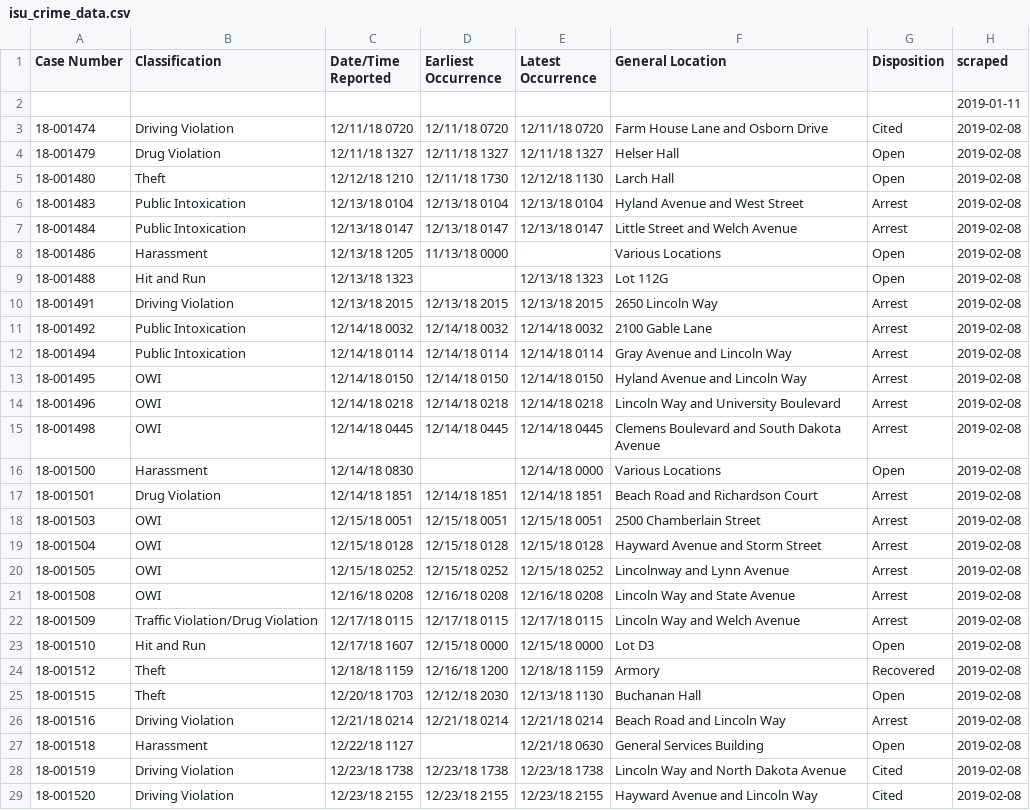
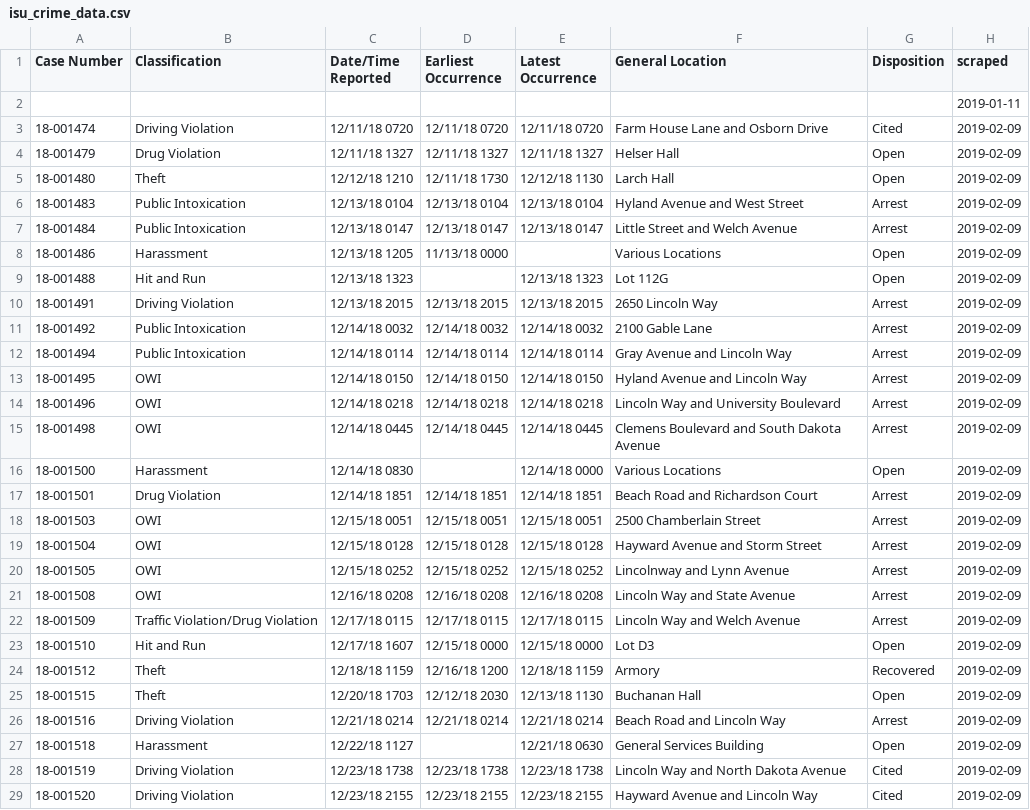
Before and after one commit to srvanderplas/ISU_Crime_Data, a CSV file: isu_crime_data.csv, drawn as a sheet; only a part is shown; the diff covers the shown part only.

Commit message:
Automatic Update

```diff
--- a/isu_crime_data.csv
+++ b/isu_crime_data.csv
@@ -2,28 +2,28 @@ Case Number,Classification,Date/Time Reported,Earliest Occurrence,Latest Occurre
 ,,,,,,,2019-01-11
-18-001474,Driving Violation,12/11/18 0720,12/11/18 0720,12/11/18 0720,Farm House Lane and Osborn Drive,Cited,2019-02-08
-18-001479,Drug Violation,12/11/18 1327,12/11/18 1327,12/11/18 1327,Helser Hall,Open,2019-02-08
-18-001480,Theft,12/12/18 1210,12/11/18 1730,12/12/18 1130,Larch Hall,Open,2019-02-08
-18-001483,Public Intoxication,12/13/18 0104,12/13/18 0104,12/13/18 0104,Hyland Avenue and West Street,Arrest,2019-02-08
-18-001484,Public Intoxication,12/13/18 0147,12/13/18 0147,12/13/18 0147,Little Street and Welch Avenue,Arrest,2019-02-08
-18-001486,Harassment,12/13/18 1205,11/13/18 0000,,Various Locations,Open,2019-02-08
-18-001488,Hit and Run,12/13/18 1323,,12/13/18 1323,Lot 112G,Open,2019-02-08
-18-001491,Driving Violation,12/13/18 2015,12/13/18 2015,12/13/18 2015,2650 Lincoln Way,Arrest,2019-02-08
-18-001492,Public Intoxication,12/14/18 0032,12/14/18 0032,12/14/18 0032,2100 Gable Lane,Arrest,2019-02-08
-18-001494,Public Intoxication,12/14/18 0114,12/14/18 0114,12/14/18 0114,Gray Avenue and Lincoln Way,Arrest,2019-02-08
-18-001495,OWI,12/14/18 0150,12/14/18 0150,12/14/18 0150,Hyland Avenue and Lincoln Way,Arrest,2019-02-08
-18-001496,OWI,12/14/18 0218,12/14/18 0218,12/14/18 0218,Lincoln Way and University Boulevard,Arrest,2019-02-08
-18-001498,OWI,12/14/18 0445,12/14/18 0445,12/14/18 0445,Clemens Boulevard and South Dakota Avenue,Arrest,2019-02-08
-18-001500,Harassment,12/14/18 0830,,12/14/18 0000,Various Locations,Open,2019-02-08
-18-001501,Drug Violation,12/14/18 1851,12/14/18 1851,12/14/18 1851,Beach Road and Richardson Court,Arrest,2019-02-08
-18-001503,OWI,12/15/18 0051,12/15/18 0051,12/15/18 0051,2500 Chamberlain Street,Arrest,2019-02-08
-18-001504,OWI,12/15/18 0128,12/15/18 0128,12/15/18 0128,Hayward Avenue and Storm Street,Arrest,2019-02-08
-18-001505,OWI,12/15/18 0252,12/15/18 0252,12/15/18 0252,Lincolnway and Lynn Avenue,Arrest,2019-02-08
-18-001508,OWI,12/16/18 0208,12/16/18 0208,12/16/18 0208,Lincoln Way and State Avenue,Arrest,2019-02-08
-18-001509,Traffic Violation/Drug Violation,12/17/18 0115,12/17/18 0115,12/17/18 0115,Lincoln Way and Welch Avenue,Arrest,2019-02-08
-18-001510,Hit and Run,12/17/18 1607,12/15/18 0000,12/15/18 0000,Lot D3,Open,2019-02-08
-18-001512,Theft,12/18/18 1159,12/16/18 1200,12/18/18 1159,Armory,Recovered,2019-02-08
-18-001515,Theft,12/20/18 1703,12/12/18 2030,12/13/18 1130,Buchanan Hall,Open,2019-02-08
-18-001516,Driving Violation,12/21/18 0214,12/21/18 0214,12/21/18 0214,Beach Road and Lincoln Way,Arrest,2019-02-08
-18-001518,Harassment,12/22/18 1127,,12/21/18 0630,General Services Building,Open,2019-02-08
-18-001519,Driving Violation,12/23/18 1738,12/23/18 1738,12/23/18 1738,Lincoln Way and North Dakota Avenue,Cited,2019-02-08
-18-001520,Driving Violation,12/23/18 2155,12/23/18 2155,12/23/18 2155,Hayward Avenue and Lincoln Way,Cited,2019-02-08
+18-001474,Driving Violation,12/11/18 0720,12/11/18 0720,12/11/18 0720,Farm House Lane and Osborn Drive,Cited,2019-02-09
+18-001479,Drug Violation,12/11/18 1327,12/11/18 1327,12/11/18 1327,Helser Hall,Open,2019-02-09
+18-001480,Theft,12/12/18 1210,12/11/18 1730,12/12/18 1130,Larch Hall,Open,2019-02-09
+18-001483,Public Intoxication,12/13/18 0104,12/13/18 0104,12/13/18 0104,Hyland Avenue and West Street,Arrest,2019-02-09
+18-001484,Public Intoxication,12/13/18 0147,12/13/18 0147,12/13/18 0147,Little Street and Welch Avenue,Arrest,2019-02-09
+18-001486,Harassment,12/13/18 1205,11/13/18 0000,,Various Locations,Open,2019-02-09
+18-001488,Hit and Run,12/13/18 1323,,12/13/18 1323,Lot 112G,Open,2019-02-09
+18-001491,Driving Violation,12/13/18 2015,12/13/18 2015,12/13/18 2015,2650 Lincoln Way,Arrest,2019-02-09
+18-001492,Public Intoxication,12/14/18 0032,12/14/18 0032,12/14/18 0032,2100 Gable Lane,Arrest,2019-02-09
+18-001494,Public Intoxication,12/14/18 0114,12/14/18 0114,12/14/18 0114,Gray Avenue and Lincoln Way,Arrest,2019-02-09
+18-001495,OWI,12/14/18 0150,12/14/18 0150,12/14/18 0150,Hyland Avenue and Lincoln Way,Arrest,2019-02-09
+18-001496,OWI,12/14/18 0218,12/14/18 0218,12/14/18 0218,Lincoln Way and University Boulevard,Arrest,2019-02-09
+18-001498,OWI,12/14/18 0445,12/14/18 0445,12/14/18 0445,Clemens Boulevard and South Dakota Avenue,Arrest,2019-02-09
+18-001500,Harassment,12/14/18 0830,,12/14/18 0000,Various Locations,Open,2019-02-09
+18-001501,Drug Violation,12/14/18 1851,12/14/18 1851,12/14/18 1851,Beach Road and Richardson Court,Arrest,2019-02-09
+18-001503,OWI,12/15/18 0051,12/15/18 0051,12/15/18 0051,2500 Chamberlain Street,Arrest,2019-02-09
+18-001504,OWI,12/15/18 0128,12/15/18 0128,12/15/18 0128,Hayward Avenue and Storm Street,Arrest,2019-02-09
+18-001505,OWI,12/15/18 0252,12/15/18 0252,12/15/18 0252,Lincolnway and Lynn Avenue,Arrest,2019-02-09
+18-001508,OWI,12/16/18 0208,12/16/18 0208,12/16/18 0208,Lincoln Way and State Avenue,Arrest,2019-02-09
+18-001509,Traffic Violation/Drug Violation,12/17/18 0115,12/17/18 0115,12/17/18 0115,Lincoln Way and Welch Avenue,Arrest,2019-02-09
+18-001510,Hit and Run,12/17/18 1607,12/15/18 0000,12/15/18 0000,Lot D3,Open,2019-02-09
+18-001512,Theft,12/18/18 1159,12/16/18 1200,12/18/18 1159,Armory,Recovered,2019-02-09
+18-001515,Theft,12/20/18 1703,12/12/18 2030,12/13/18 1130,Buchanan Hall,Open,2019-02-09
+18-001516,Driving Violation,12/21/18 0214,12/21/18 0214,12/21/18 0214,Beach Road and Lincoln Way,Arrest,2019-02-09
+18-001518,Harassment,12/22/18 1127,,12/21/18 0630,General Services Building,Open,2019-02-09
+18-001519,Driving Violation,12/23/18 1738,12/23/18 1738,12/23/18 1738,Lincoln Way and North Dakota Avenue,Cited,2019-02-09
+18-001520,Driving Violation,12/23/18 2155,12/23/18 2155,12/23/18 2155,Hayward Avenue and Lincoln Way,Cited,2019-02-09
```
Also changed, not shown: 77 edited cells elsewhere in this file.
